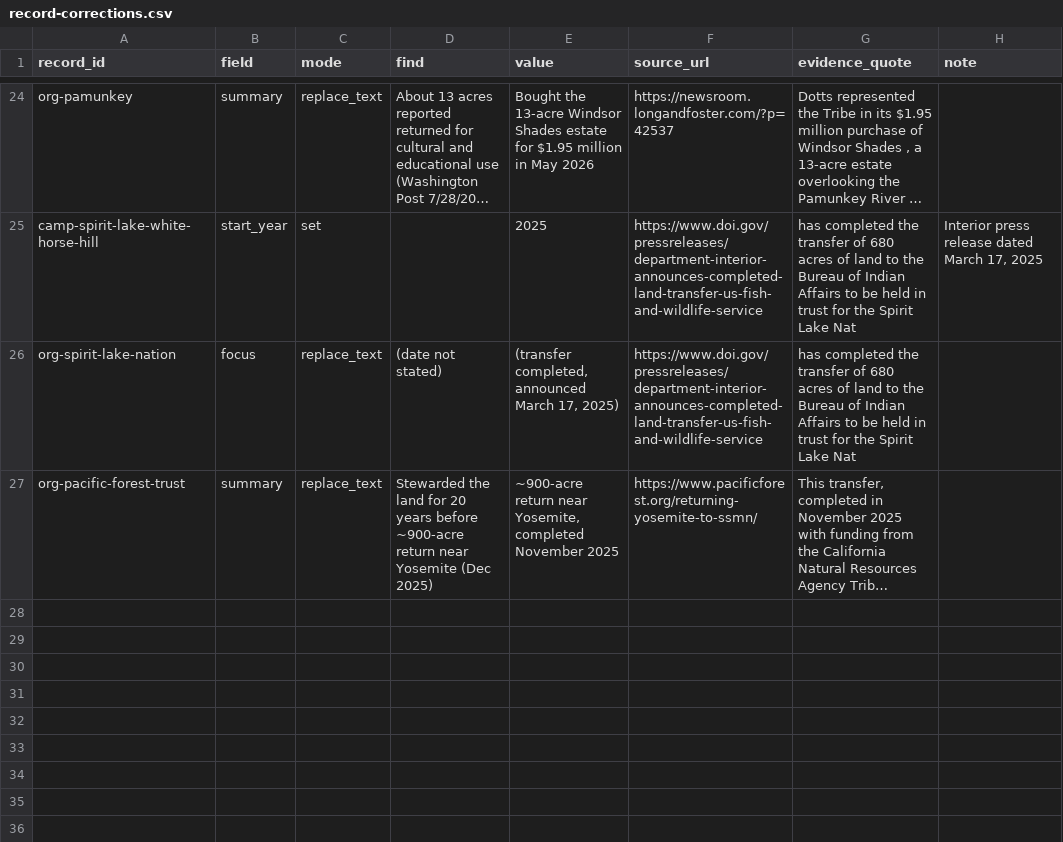
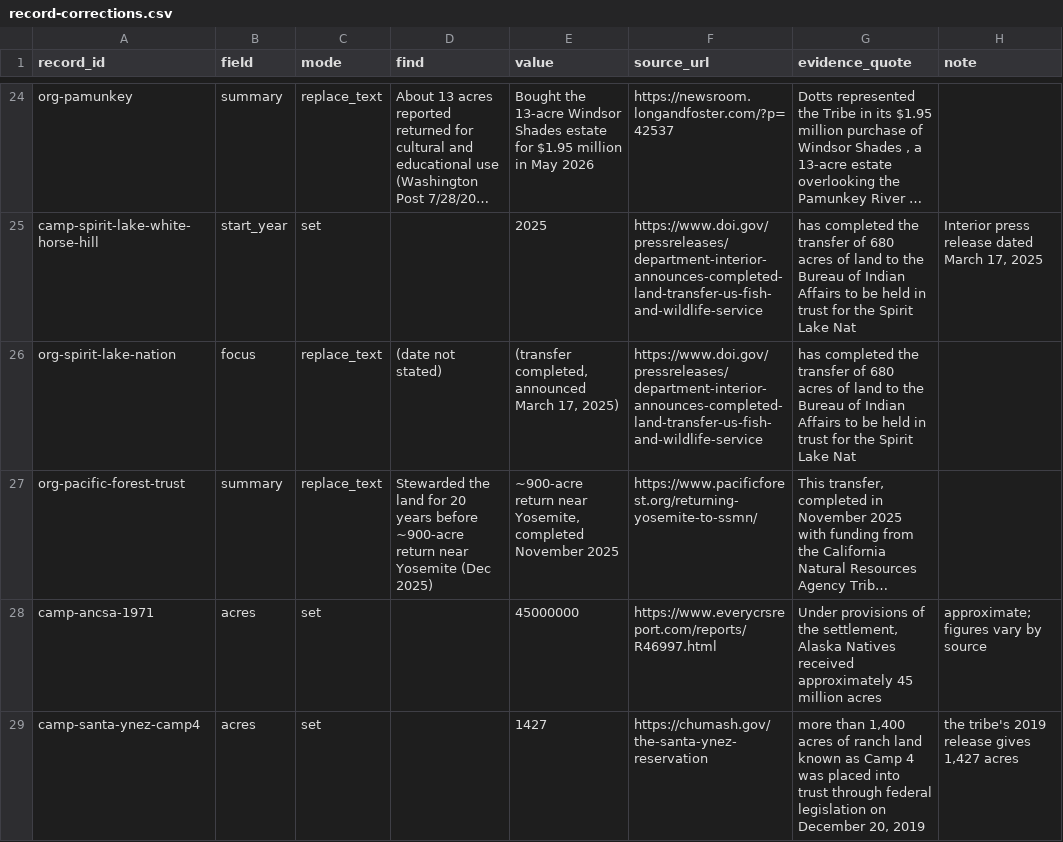
Before and after one commit to omniharmonic/treaty-land-atlas, a CSV file: crosswalks/record-corrections.csv, drawn as a sheet; only a part is shown, gaps mark what is left out; long unchanged cells end in …; the diff names each change by its address in the sheet, - before the commit and + after, or states it on an @@ line.

```diff
--- a/crosswalks/record-corrections.csv
+++ b/crosswalks/record-corrections.csv
+row 28: camp-ancsa-1971 | acres | set |  | 45000000 | https://www.everycrsreport.com/reports/R46997.html | Under provisions of the settlement, Alaska Natives received approximately 45 million acres | approximate; figures vary by source
+row 29: camp-santa-ynez-camp4 | acres | set |  | 1427 | https://chumash.gov/the-santa-ynez-reservation | more than 1,400 acres of ranch land known as Camp 4 was placed into trust through federal legislation on December 20, 2019 | the tribe's 2019 release gives 1,427 acres
```
Also changed, not shown: 10 other files.
